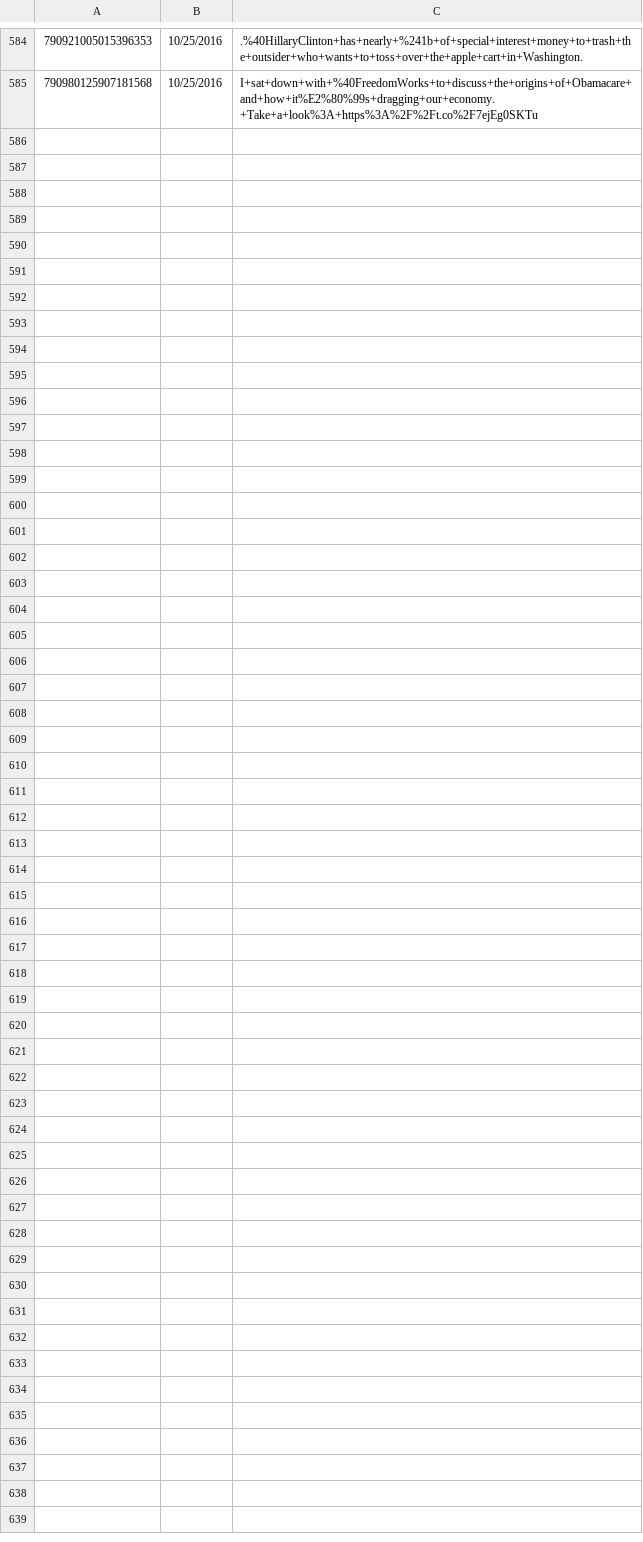
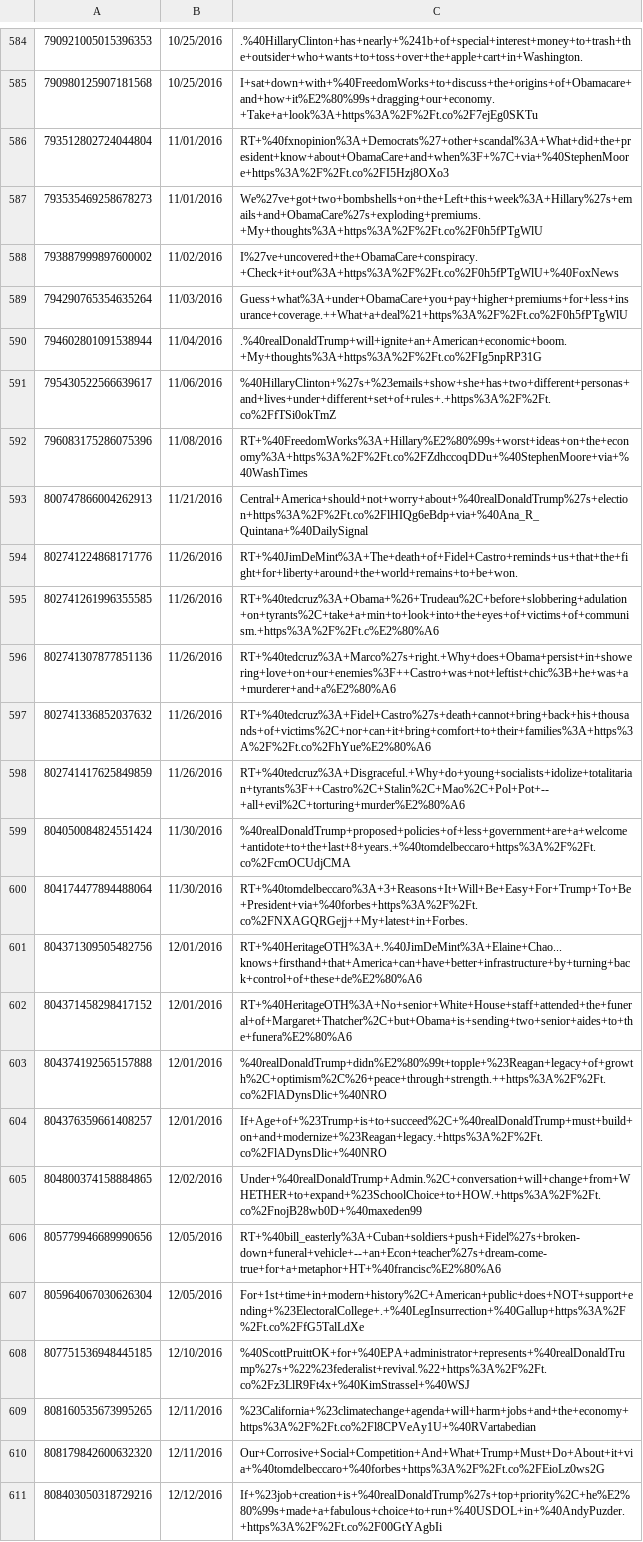
Before and after one commit to joshuavalluru/DeepSentiment, a CSV file: data/social-data/StephenMoore-tweets.csv, drawn as a sheet; only a part is shown, gaps mark what is left out; the diff names each change by its address in the sheet, - before the commit and + after, or states it on an @@ line.

```diff
--- a/data/social-data/StephenMoore-tweets.csv
+++ b/data/social-data/StephenMoore-tweets.csv
+row 586: 793512802724044804 | 11/01/2016 | RT+%40fxnopinion%3A+Democrats%27+other+scandal%3A+What+did+the+president+know+about+ObamaCare+and+when%3F+%7C+via+%40StephenMoore+https%3A%2F%2Ft.co%2FI5Hzj8OXo3
+row 587: 793535469258678273 | 11/01/2016 | We%27ve+got+two+bombshells+on+the+Left+this+week%3A+Hillary%27s+emails+and+ObamaCare%27s+exploding+premiums.+My+thoughts%3A+https%3A%2F%2Ft.co%2F0h5fPTgWlU
+row 588: 793887999897600002 | 11/02/2016 | I%27ve+uncovered+the+ObamaCare+conspiracy.+Check+it+out%3A+https%3A%2F%2Ft.co%2F0h5fPTgWlU+%40FoxNews
+row 589: 794290765354635264 | 11/03/2016 | Guess+what%3A+under+ObamaCare+you+pay+higher+premiums+for+less+insurance+coverage.++What+a+deal%21+https%3A%2F%2Ft.co%2F0h5fPTgWlU
+row 590: 794602801091538944 | 11/04/2016 | .%40realDonaldTrump+will+ignite+an+American+economic+boom.+My+thoughts%3A+https%3A%2F%2Ft.co%2FIg5npRP31G
+row 591: 795430522566639617 | 11/06/2016 | %40HillaryClinton+%27s+%23emails+show+she+has+two+different+personas+and+lives+under+different+set+of+rules+.+https%3A%2F%2Ft.co%2FfTSi0okTmZ
+row 592: 796083175286075396 | 11/08/2016 | RT+%40FreedomWorks%3A+Hillary%E2%80%99s+worst+ideas+on+the+economy%3A+https%3A%2F%2Ft.co%2FZdhccoqDDu+%40StephenMoore+via+%40WashTimes
+row 593: 800747866004262913 | 11/21/2016 | Central+America+should+not+worry+about+%40realDonaldTrump%27s+election+https%3A%2F%2Ft.co%2FlHIQg6eBdp+via+%40Ana_R_Quintana+%40DailySignal
+row 594: 802741224868171776 | 11/26/2016 | RT+%40JimDeMint%3A+The+death+of+Fidel+Castro+reminds+us+that+the+fight+for+liberty+around+the+world+remains+to+be+won.
+row 595: 802741261996355585 | 11/26/2016 | RT+%40tedcruz%3A+Obama+%26+Trudeau%2C+before+slobbering+adulation+on+tyrants%2C+take+a+min+to+look+into+the+eyes+of+victims+of+communism.+https%3A%2F%2Ft.c%E2%80%A6
+row 596: 802741307877851136 | 11/26/2016 | RT+%40tedcruz%3A+Marco%27s+right.+Why+does+Obama+persist+in+showering+love+on+our+enemies%3F++Castro+was+not+leftist+chic%3B+he+was+a+murderer+and+a%E2%80%A6
+row 597: 802741336852037632 | 11/26/2016 | RT+%40tedcruz%3A+Fidel+Castro%27s+death+cannot+bring+back+his+thousands+of+victims%2C+nor+can+it+bring+comfort+to+their+families%3A+https%3A%2F%2Ft.co%2FhYue%E2%80%A6
+row 598: 802741417625849859 | 11/26/2016 | RT+%40tedcruz%3A+Disgraceful.+Why+do+young+socialists+idolize+totalitarian+tyrants%3F++Castro%2C+Stalin%2C+Mao%2C+Pol+Pot+--+all+evil%2C+torturing+murder%E2%80%A6
+row 599: 804050084824551424 | 11/30/2016 | %40realDonaldTrump+proposed+policies+of+less+government+are+a+welcome+antidote+to+the+last+8+years.+%40tomdelbeccaro+https%3A%2F%2Ft.co%2FcmOCUdjCMA
+row 600: 804174477894488064 | 11/30/2016 | RT+%40tomdelbeccaro%3A+3+Reasons+It+Will+Be+Easy+For+Trump+To+Be+President+via+%40forbes+https%3A%2F%2Ft.co%2FNXAGQRGejj++My+latest+in+Forbes.
+row 601: 804371309505482756 | 12/01/2016 | RT+%40HeritageOTH%3A+.%40JimDeMint%3A+Elaine+Chao...knows+firsthand+that+America+can+have+better+infrastructure+by+turning+back+control+of+these+de%E2%80%A6
+row 602: 804371458298417152 | 12/01/2016 | RT+%40HeritageOTH%3A+No+senior+White+House+staff+attended+the+funeral+of+Margaret+Thatcher%2C+but+Obama+is+sending+two+senior+aides+to+the+funera%E2%80%A6
+row 603: 804374192565157888 | 12/01/2016 | %40realDonaldTrump+didn%E2%80%99t+topple+%23Reagan+legacy+of+growth%2C+optimism%2C%26+peace+through+strength.++https%3A%2F%2Ft.co%2FlADynsDlic+%40NRO
+row 604: 804376359661408257 | 12/01/2016 | If+Age+of+%23Trump+is+to+succeed%2C+%40realDonaldTrump+must+build+on+and+modernize+%23Reagan+legacy.+https%3A%2F%2Ft.co%2FlADynsDlic+%40NRO
+row 605: 804800374158884865 | 12/02/2016 | Under+%40realDonaldTrump+Admin.%2C+conversation+will+change+from+WHETHER+to+expand+%23SchoolChoice+to+HOW.+https%3A%2F%2Ft.co%2FnojB28wb0D+%40maxeden99
+row 606: 805779946689990656 | 12/05/2016 | RT+%40bill_easterly%3A+Cuban+soldiers+push+Fidel%27s+broken-down+funeral+vehicle+--+an+Econ+teacher%27s+dream-come-true+for+a+metaphor+HT+%40francisc%E2%80%A6
+row 607: 805964067030626304 | 12/05/2016 | For+1st+time+in+modern+history%2C+American+public+does+NOT+support+ending+%23ElectoralCollege+.+%40LegInsurrection+%40Gallup+https%3A%2F%2Ft.co%2FfG5TalLdXe
+row 608: 807751536948445185 | 12/10/2016 | %40ScottPruittOK+for+%40EPA+administrator+represents+%40realDonaldTrump%27s+%22%23federalist+revival.%22+https%3A%2F%2Ft.co%2Fz3LlR9Ft4x+%40KimStrassel+%40WSJ
+row 609: 808160535673995265 | 12/11/2016 | %23California+%23climatechange+agenda+will+harm+jobs+and+the+economy+https%3A%2F%2Ft.co%2Fl8CPVeAy1U+%40RVartabedian
+row 610: 808179842600632320 | 12/11/2016 | Our+Corrosive+Social+Competition+And+What+Trump+Must+Do+About+it+via+%40tomdelbeccaro+%40forbes+https%3A%2F%2Ft.co%2FEioLz0ws2G
+row 611: 808403050318729216 | 12/12/2016 | If+%23job+creation+is+%40realDonaldTrump%27s+top+priority%2C+he%E2%80%99s+made+a+fabulous+choice+to+run+%40USDOL+in+%40AndyPuzder.+https%3A%2F%2Ft.co%2F00GtYAgbIi
```
Also changed, not shown: data/social-data/JosephEStiglitz-tweets.csv, data/social-data/baselinescene-tweets.csv, 38 other files.
